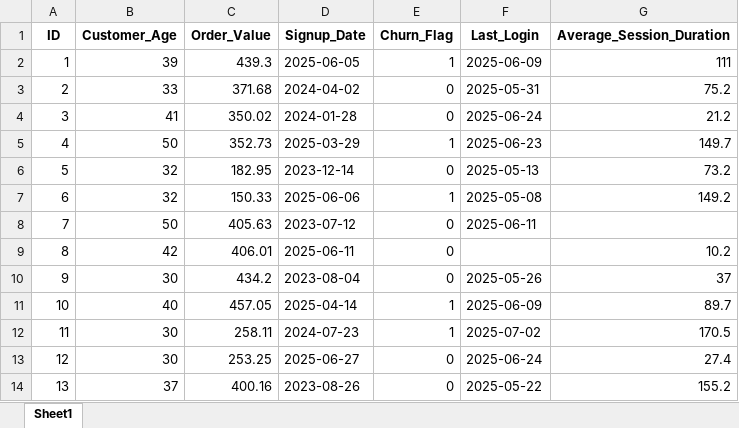
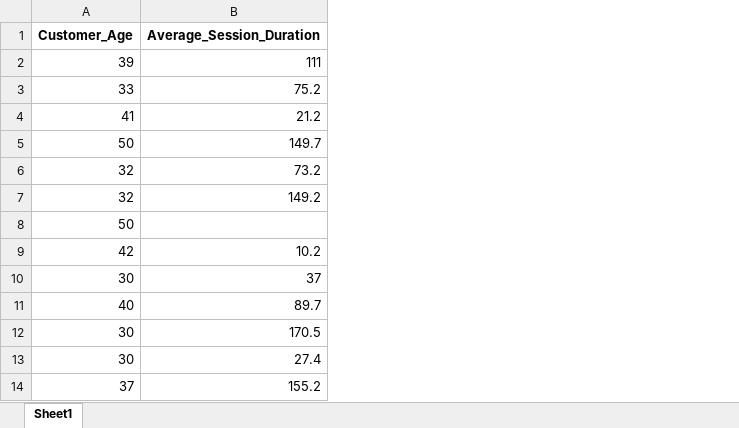
Before and after one commit to Imi-15/Code-Academy-Data-Analysis-, an Excel workbook: finance_customer_dataset.xlsx, sheet Sheet1, drawn as a sheet; only a part is shown; values as stored, in another font and other column widths than the file's, no borders; charts and pictures not drawn; the diff names each change by its address in the sheet, - before the commit and + after, or states it on an @@ line.

Commit message:
Add files via upload
It has been deducted in this file using a histogram -using the dataset that was sent before- that the people between the age of 45 and 50 and the most active customers

```diff
--- a/finance_customer_dataset.xlsx (sheet Sheet1)
+++ b/finance_customer_dataset.xlsx (sheet Sheet1)
-column A (ID), rows 2-14: 1 | 2 | 3 | 4 | 5 | 6 | 7 | 8 | 9 | 10 | 11 | 12 | 13
-column C (Order_Value), rows 2-14: 439.3 | 371.68 | 350.02 | 352.73 | 182.95 | 150.33 | 405.63 | 406.01 | 434.2 | 457.05 | 258.11 | 253.25 | 400.16
-column D (Signup_Date), rows 2-14: 2025-06-05 | 2024-04-02 | 2024-01-28 | 2025-03-29 | 2023-12-14 | 2025-06-06 | 2023-07-12 | 2025-06-11 | 2023-08-04 | 2025-04-14 | 2024-07-23 | 2025-06-27 | 2023-08-26
-column E (Churn_Flag), rows 2-14: 1 | 0 | 0 | 1 | 0 | 1 | 0 | 0 | 0 | 1 | 1 | 0 | 0
-column F (Last_Login), rows 2-14: 2025-06-09 | 2025-05-31 | 2025-06-24 | 2025-06-23 | 2025-05-13 | 2025-05-08 | 2025-06-11 |  | 2025-05-26 | 2025-06-09 | 2025-07-02 | 2025-06-24 | 2025-05-22
```
Also changed, not shown: charts or pictures.
